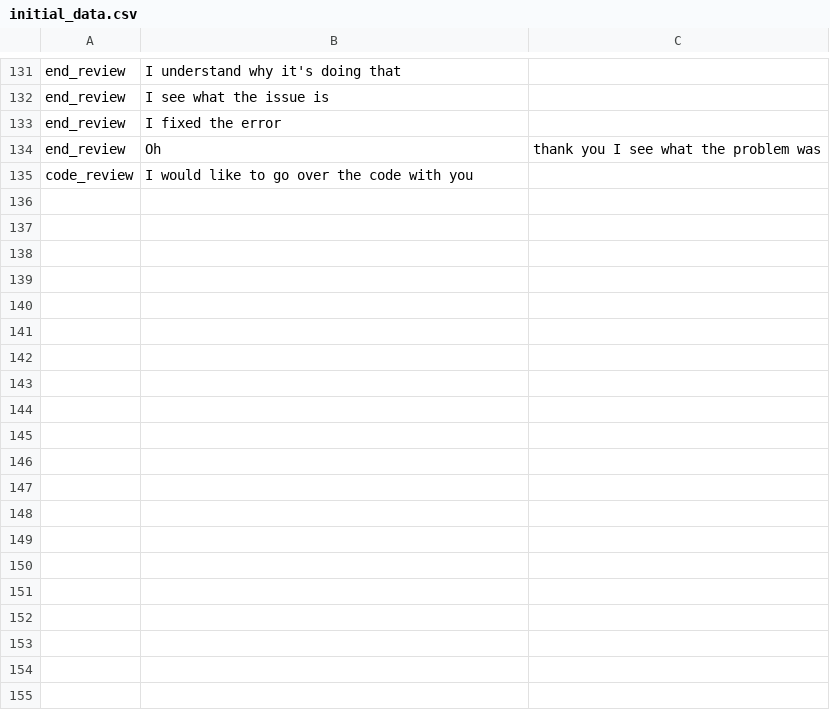
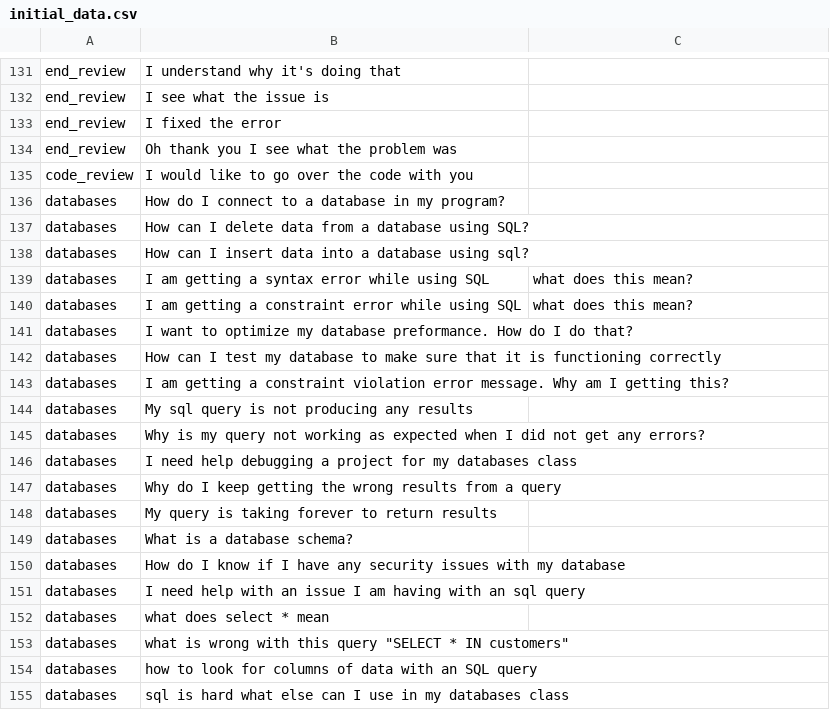
Before and after one commit to JooshO/rubber-duck, a CSV file: initial_data.csv, drawn as a sheet; only a part is shown, gaps mark what is left out; removed rows and columns are numbered as before the commit, all else as after; the diff names each change by its address in the sheet, - before the commit and + after, or states it on an @@ line.

Commit message:
Dataset update

```diff
--- a/initial_data.csv
+++ b/initial_data.csv
-row 134: end_review | Oh | thank you I see what the problem was
+row 134: end_review | Oh thank you I see what the problem was
+row 136: databases | How do I connect to a database in my program?
+row 137: databases | How can I delete data from a database using SQL?
+row 138: databases | How can I insert data into a database using sql?
+row 139: databases | I am getting a syntax error while using SQL | what does this mean?
+row 140: databases | I am getting a constraint error while using SQL | what does this mean?
+row 141: databases | I want to optimize my database preformance. How do I do that?
+row 142: databases | How can I test my database to make sure that it is functioning correctly
+row 143: databases | I am getting a constraint violation error message. Why am I getting this?
+row 144: databases | My sql query is not producing any results
+row 145: databases | Why is my query not working as expected when I did not get any errors?
+row 146: databases | I need help debugging a project for my databases class
+row 147: databases | Why do I keep getting the wrong results from a query
+row 148: databases | My query is taking forever to return results
+row 149: databases | What is a database schema?
+row 150: databases | How do I know if I have any security issues with my database
+row 151: databases | I need help with an issue I am having with an sql query
+row 152: databases | what does select * mean
+row 153: databases | what is wrong with this query "SELECT * IN customers"
+row 154: databases | how to look for columns of data with an SQL query
+row 155: databases | sql is hard what else can I use in my databases class
```
Also changed, not shown: 1 other file.
